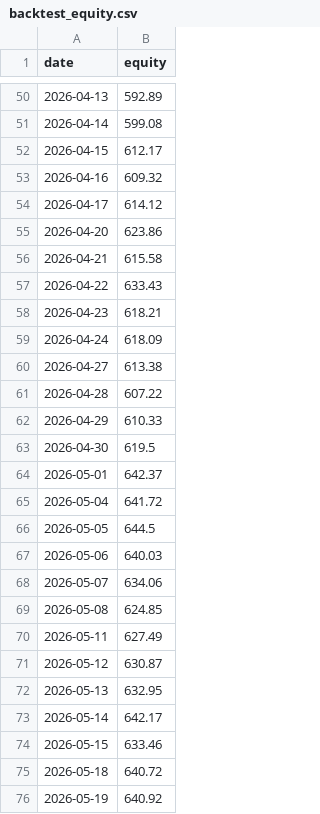
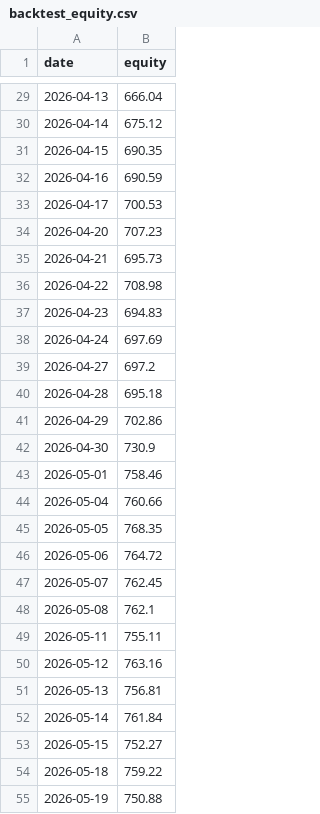
Before and after one commit to TheJiveAlive/trading-bot, a CSV file: data/backtest_equity.csv, drawn as a sheet; only a part is shown, gaps mark what is left out; the diff covers the shown part only.

```diff
--- a/data/backtest_equity.csv
+++ b/data/backtest_equity.csv
@@ -50,27 +29,27 @@ date,equity
-2026-04-13,592.89
-2026-04-14,599.08
-2026-04-15,612.17
-2026-04-16,609.32
-2026-04-17,614.12
-2026-04-20,623.86
-2026-04-21,615.58
-2026-04-22,633.43
-2026-04-23,618.21
-2026-04-24,618.09
-2026-04-27,613.38
-2026-04-28,607.22
-2026-04-29,610.33
-2026-04-30,619.5
-2026-05-01,642.37
-2026-05-04,641.72
-2026-05-05,644.5
-2026-05-06,640.03
-2026-05-07,634.06
-2026-05-08,624.85
-2026-05-11,627.49
-2026-05-12,630.87
-2026-05-13,632.95
-2026-05-14,642.17
-2026-05-15,633.46
-2026-05-18,640.72
-2026-05-19,640.92
+2026-04-13,666.04
+2026-04-14,675.12
+2026-04-15,690.35
+2026-04-16,690.59
+2026-04-17,700.53
+2026-04-20,707.23
+2026-04-21,695.73
+2026-04-22,708.98
+2026-04-23,694.83
+2026-04-24,697.69
+2026-04-27,697.2
+2026-04-28,695.18
+2026-04-29,702.86
+2026-04-30,730.9
+2026-05-01,758.46
+2026-05-04,760.66
+2026-05-05,768.35
+2026-05-06,764.72
+2026-05-07,762.45
+2026-05-08,762.1
+2026-05-11,755.11
+2026-05-12,763.16
+2026-05-13,756.81
+2026-05-14,761.84
+2026-05-15,752.27
+2026-05-18,759.22
+2026-05-19,750.88
```
Also changed, not shown: 21 added rows, 21 removed rows and 77 edited cells elsewhere in this file, 3 other files.
